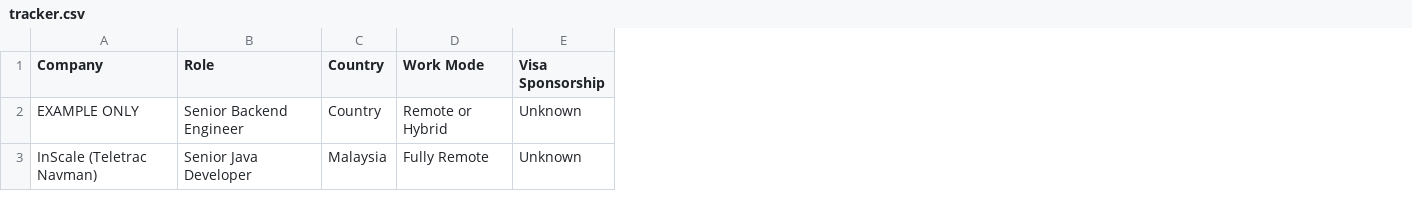
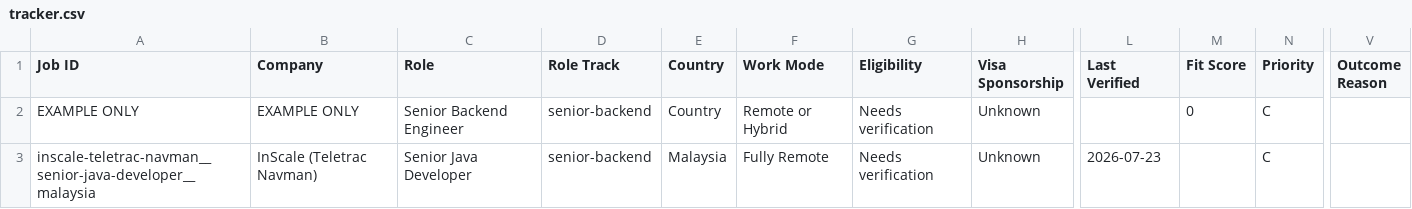
Before and after one commit to imran110219/career, a CSV file: applications/tracker.csv, drawn as a sheet; only a part is shown, gaps mark what is left out; the diff names each change by its address in the sheet, - before the commit and + after, or states it on an @@ line.

Commit message:
refactor: normalize job search workflow and eligibility scoring

```diff
--- a/applications/tracker.csv
+++ b/applications/tracker.csv
+column A (Job ID), rows 2-3: EXAMPLE ONLY | inscale-teletrac-navman__senior-java-developer__malaysia
+column D (Role Track), rows 2-3: senior-backend | senior-backend
+column G (Eligibility), rows 2-3: Needs verification | Needs verification
+column L (Last Verified), row 3: 2026-07-23
+column M (Fit Score), row 2: 0
+column N (Priority), rows 2-3: C | C
+column V (Outcome Reason), empty
```
Also changed, not shown: 9 other files.
